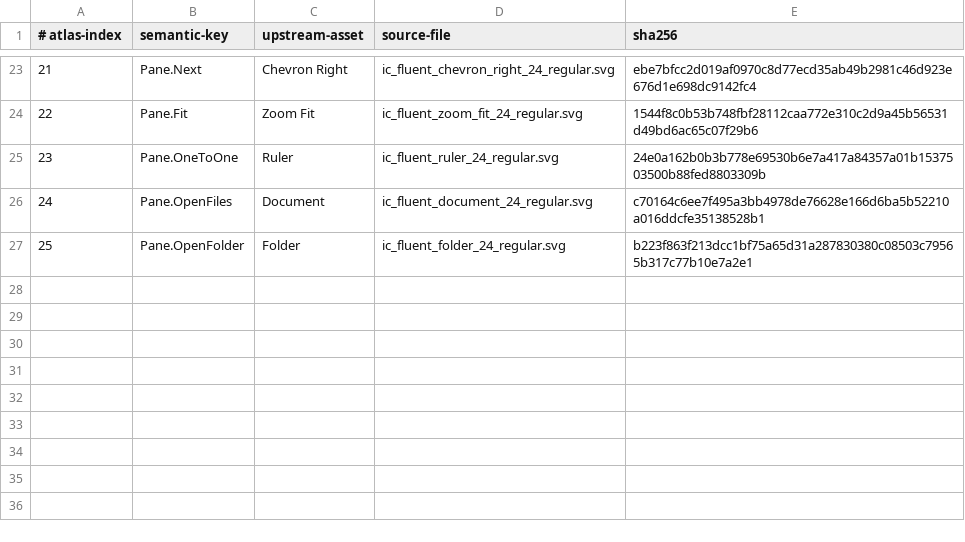
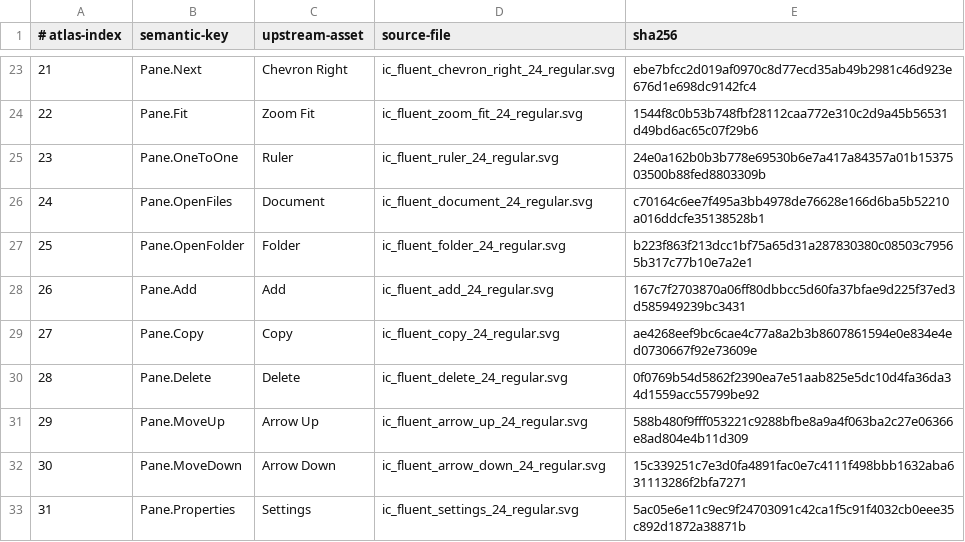
Before and after one commit to shuichi/inkpod, a TSV file: apps/windows/ui/icons/fluent/selected-icons.tsv, drawn as a sheet; only a part is shown, gaps mark what is left out.

```diff
--- a/apps/windows/ui/icons/fluent/selected-icons.tsv
+++ b/apps/windows/ui/icons/fluent/selected-icons.tsv
@@ -27 +27,7 @@
 25|Pane.OpenFolder|Folder|ic_fluent_folder_24_regular.svg|b223f863f213dcc1bf75a65d31a287830380c08503c79565b317c77b10e7a2e1
+26|Pane.Add|Add|ic_fluent_add_24_regular.svg|167c7f2703870a06ff80dbbcc5d60fa37bfae9d225f37ed3d585949239bc3431
+27|Pane.Copy|Copy|ic_fluent_copy_24_regular.svg|ae4268eef9bc6cae4c77a8a2b3b8607861594e0e834e4ed0730667f92e73609e
+28|Pane.Delete|Delete|ic_fluent_delete_24_regular.svg|0f0769b54d5862f2390ea7e51aab825e5dc10d4fa36da34d1559acc55799be92
+29|Pane.MoveUp|Arrow Up|ic_fluent_arrow_up_24_regular.svg|588b480f9fff053221c9288bfbe8a9a4f063ba2c27e06366e8ad804e4b11d309
+30|Pane.MoveDown|Arrow Down|ic_fluent_arrow_down_24_regular.svg|15c339251c7e3d0fa4891fac0e7c4111f498bbb1632aba631113286f2bfa7271
+31|Pane.Properties|Settings|ic_fluent_settings_24_regular.svg|5ac05e6e11c9ec9f24703091c42ca1f5c91f4032cb0eee35c892d1872a38871b
```
Also changed, not shown: 27 other files.
